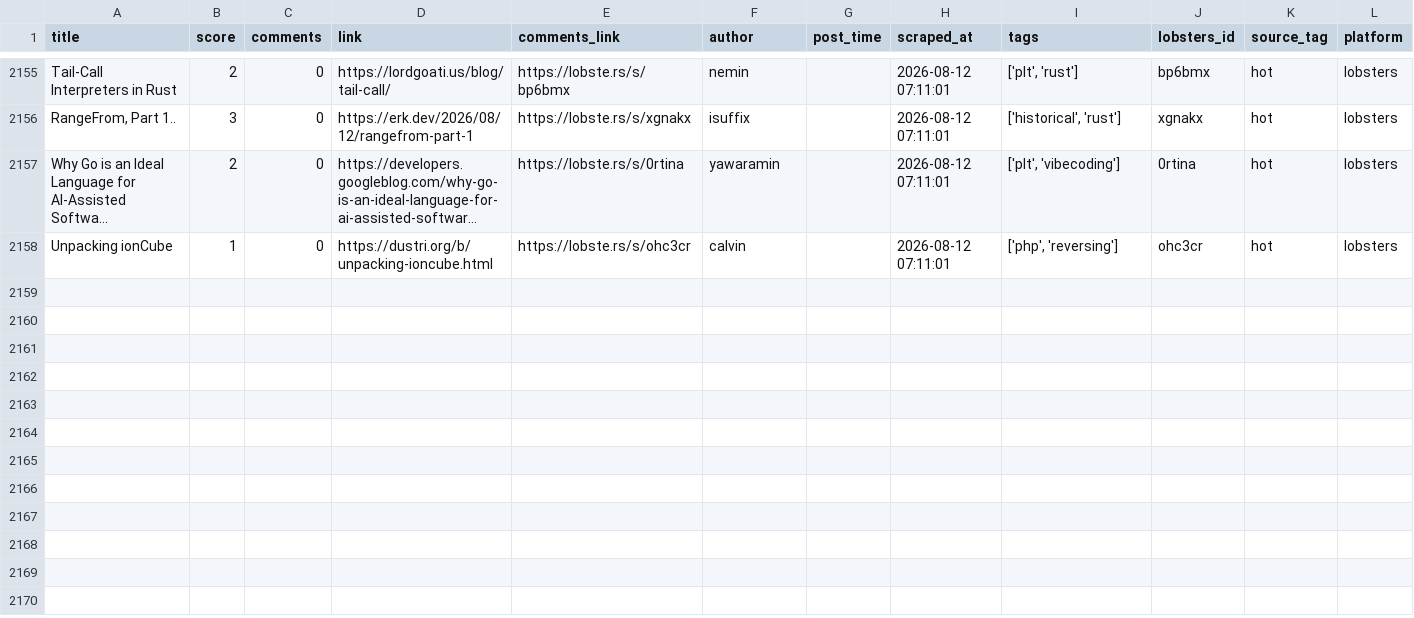
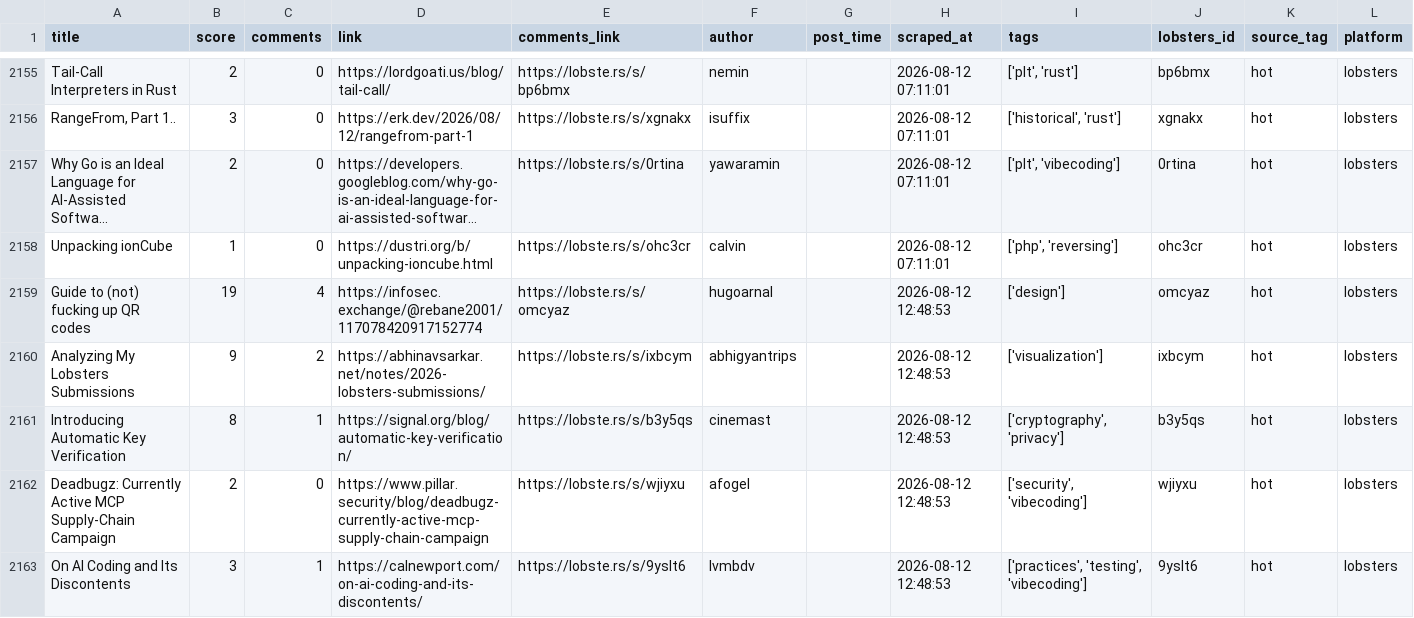
Before and after one commit to Mohammad-Khalil0/Tech-Community-Insights, a CSV file: clean_data/lobsters_clean.csv, drawn as a sheet; only a part is shown, gaps mark what is left out; long unchanged cells end in …; the diff names each change by its address in the sheet, - before the commit and + after, or states it on an @@ line.

```diff
--- a/clean_data/lobsters_clean.csv
+++ b/clean_data/lobsters_clean.csv
+row 2159: Guide to (not) fucking up QR codes | 19 | 4 | https://infosec.exchange/@rebane2001/117078420917152774 | https://lobste.rs/s/omcyaz | hugoarnal |  | 2026-08-12 12:48:53 | ['design'] | omcyaz | hot | lobsters
+row 2160: Analyzing My Lobsters Submissions | 9 | 2 | https://abhinavsarkar.net/notes/2026-lobsters-submissions/ | https://lobste.rs/s/ixbcym | abhigyantrips |  | 2026-08-12 12:48:53 | ['visualization'] | ixbcym | hot | lobsters
+row 2161: Introducing Automatic Key Verification | 8 | 1 | https://signal.org/blog/automatic-key-verification/ | https://lobste.rs/s/b3y5qs | cinemast |  | 2026-08-12 12:48:53 | ['cryptography', 'privacy'] | b3y5qs | hot | lobsters
+row 2162: Deadbugz: Currently Active MCP Supply-Chain Campaign | 2 | 0 | https://www.pillar.security/blog/deadbugz-currently-active-mcp-supply-chain-campaign | https://lobste.rs/s/wjiyxu | afogel |  | 2026-08-12 12:48:53 | ['security', 'vibecoding'] | wjiyxu | hot | lobsters
+row 2163: On AI Coding and Its Discontents | 3 | 1 | https://calnewport.com/on-ai-coding-and-its-discontents/ | https://lobste.rs/s/9yslt6 | lvmbdv |  | 2026-08-12 12:48:53 | ['practices', 'testing', 'vibecoding'] | 9yslt6 | hot | lobsters
```
Also changed, not shown: clean_data/hn_cleaned.csv, 9 other files.
